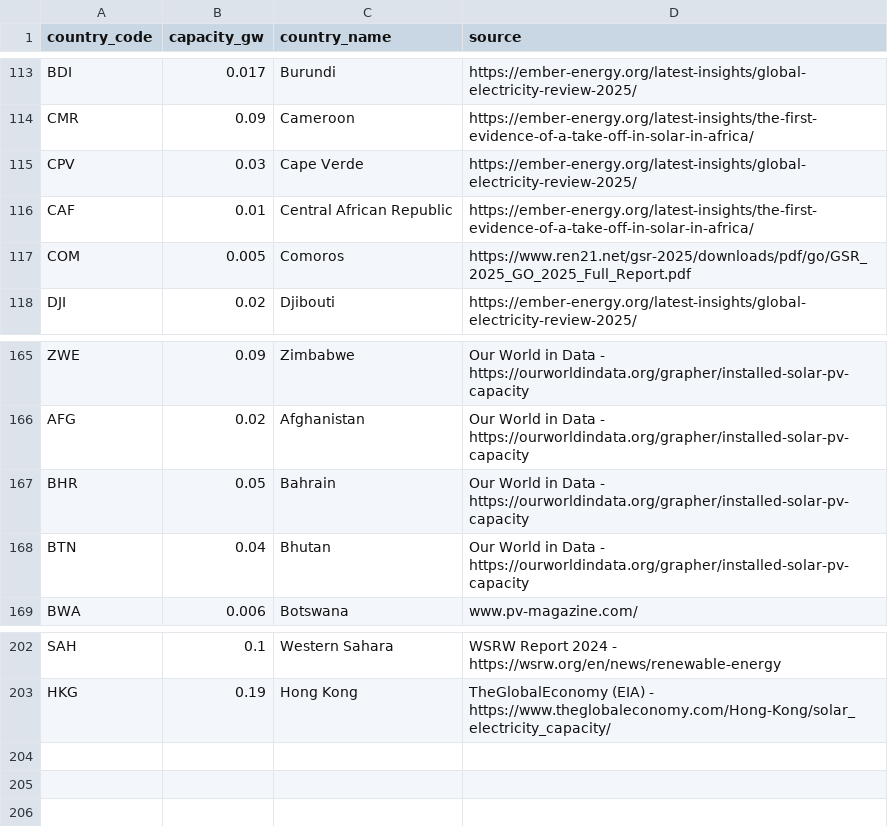
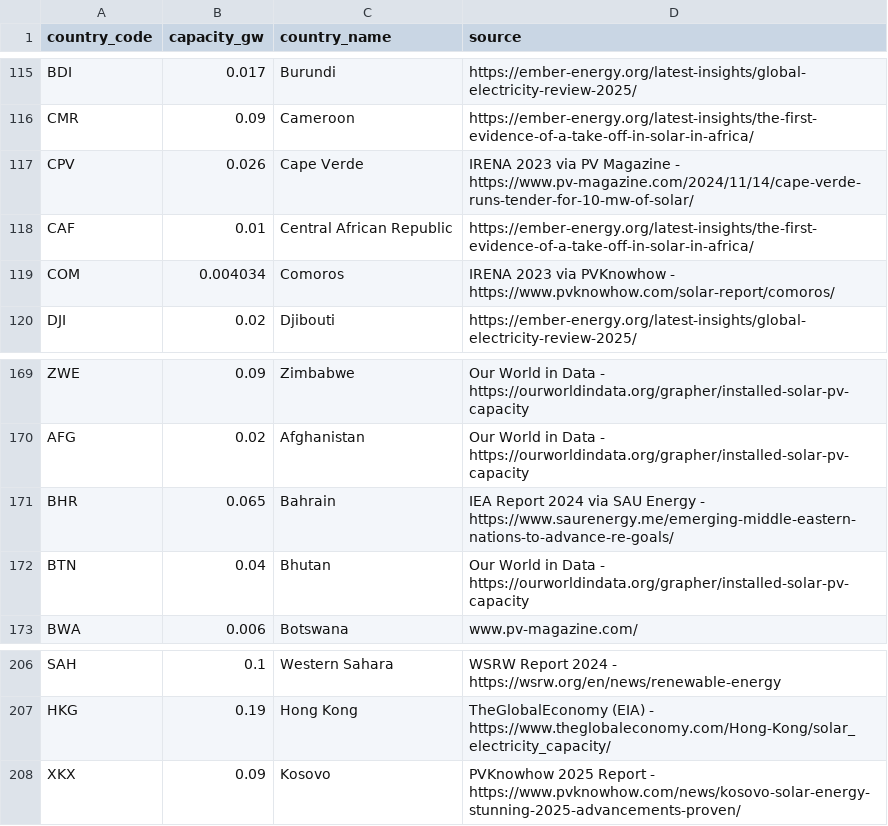
Before and after one commit to ram-from-tvl/global-solar-forecast, a CSV file: src/v1/data/solar_capacities.csv, drawn as a sheet; only a part is shown, gaps mark what is left out; the diff covers the shown part only.

Commit message:
Add missing solar capacity data for 15 countries

```diff
--- a/src/v1/data/solar_capacities.csv
+++ b/src/v1/data/solar_capacities.csv
@@ -114,5 +116,5 @@ BDI,0.017,Burundi,https://ember-energy.org/latest-insights/global-electricity-re
 CMR,0.09,Cameroon,https://ember-energy.org/latest-insights/the-first-evidence-of-a-take-off-in-solar-in-africa/
-CPV,0.03,Cape Verde,https://ember-energy.org/latest-insights/global-electricity-review-2025/
+CPV,0.026,Cape Verde,IRENA 2023 via PV Magazine - https://www.pv-magazine.com/2024/11/14/cape-verde-runs-tender-for-10-mw-of-solar/
 CAF,0.01,Central African Republic,https://ember-energy.org/latest-insights/the-first-evidence-of-a-take-off-in-solar-in-africa/
-COM,0.005,Comoros,https://www.ren21.net/gsr-2025/downloads/pdf/go/GSR_2025_GO_2025_Full_Report.pdf
+COM,0.004034,Comoros,IRENA 2023 via PVKnowhow - https://www.pvknowhow.com/solar-report/comoros/
 DJI,0.02,Djibouti,https://ember-energy.org/latest-insights/global-electricity-review-2025/
@@ -166,3 +170,3 @@ ZWE,0.09,Zimbabwe,Our World in Data - https://ourworldindata.org/grapher/install
 AFG,0.02,Afghanistan,Our World in Data - https://ourworldindata.org/grapher/installed-solar-pv-capacity
-BHR,0.05,Bahrain,Our World in Data - https://ourworldindata.org/grapher/installed-solar-pv-capacity
+BHR,0.065,Bahrain,IEA Report 2024 via SAU Energy - https://www.saurenergy.me/emerging-middle-eastern-nations-to-advance-re-goals/
 BTN,0.04,Bhutan,Our World in Data - https://ourworldindata.org/grapher/installed-solar-pv-capacity
@@ -203 +207,2 @@ SAH,0.1,Western Sahara,WSRW Report 2024 - https://wsrw.org/en/news/renewable-ene
 HKG,0.19,Hong Kong,TheGlobalEconomy (EIA) - https://www.theglobaleconomy.com/Hong-Kong/solar_electricity_capacity/
+XKX,0.09,Kosovo,PVKnowhow 2025 Report - https://www.pvknowhow.com/news/kosovo-solar-energy-stunning-2025-advancements-proven/
```
Also changed, not shown: 4 added rows and 12 edited cells elsewhere in this file, 1 other file.
